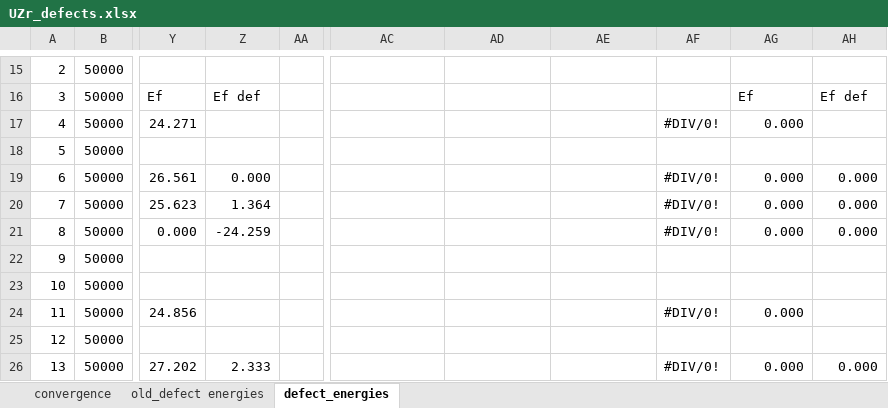
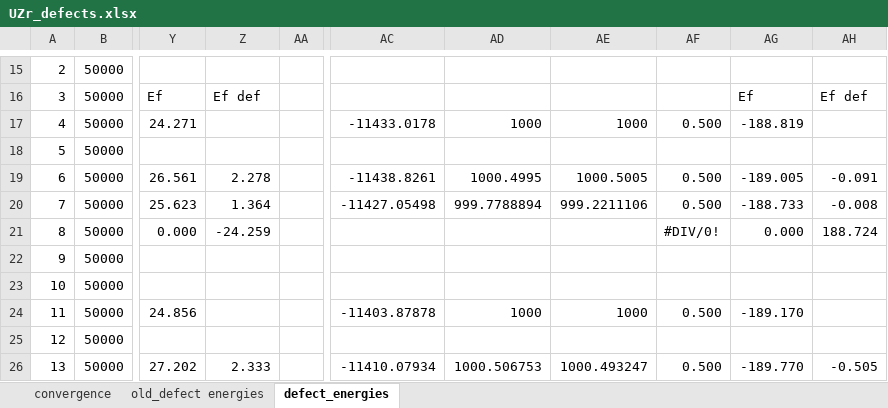
Before and after one commit to benbeeler/spreadsheets, an Excel workbook: UZr/UZr_defects.xlsx, sheet defect_energies, drawn as a sheet; only a part is shown, gaps mark what is left out; values as stored, in another font and other column widths than the file's, no cell formats; charts and pictures not drawn; the diff covers the shown part only; the diff names each change by its address in the sheet, - before the commit and + after, or states it on an @@ line.

```diff
--- a/UZr/UZr_defects.xlsx (sheet defect_energies)
+++ b/UZr/UZr_defects.xlsx (sheet defect_energies)
-AC17: (empty)
+AC17: -11433.0178
-AD17: (empty)
+AD17: 1000
-AE17: (empty)
+AE17: 1000
-AF17: #DIV/0!
+AF17: 0.500
-AG17: 0.000
+AG17: -188.819
-Z19: 0.000
+Z19: 2.278
-AC19: (empty)
+AC19: -11438.8261
-AD19: (empty)
+AD19: 1000.4995
-AE19: (empty)
+AE19: 1000.5005
-AF19:AF20: #DIV/0!
+AF19:AF20: 0.500
-AG19: 0.000
+AG19: -189.005
-AH19: 0.000
+AH19: -0.091
-AC20: (empty)
+AC20: -11427.05498
-AD20: (empty)
+AD20: 999.7788894
-AE20: (empty)
+AE20: 999.2211106
-AG20: 0.000
+AG20: -188.733
-AH20: 0.000
+AH20: -0.008
-AH21: 0.000
+AH21: 188.724
-AC24: (empty)
+AC24: -11403.87878
-AD24: (empty)
+AD24: 1000
-AE24: (empty)
+AE24: 1000
-AF24: #DIV/0!
+AF24: 0.500
-AG24: 0.000
+AG24: -189.170
-AC26: (empty)
+AC26: -11410.07934
-AD26: (empty)
+AD26: 1000.506753
-AE26: (empty)
+AE26: 1000.493247
-AF26: #DIV/0!
+AF26: 0.500
-AG26: 0.000
+AG26: -189.770
-AH26: 0.000
+AH26: -0.505
```
Also changed, not shown: 115 edited cells elsewhere in this sheet, cell formats, USHPRR/Al_interfaces.xlsx, 1 other file.
